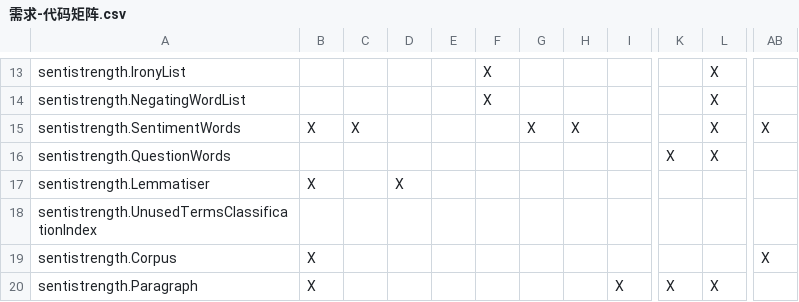
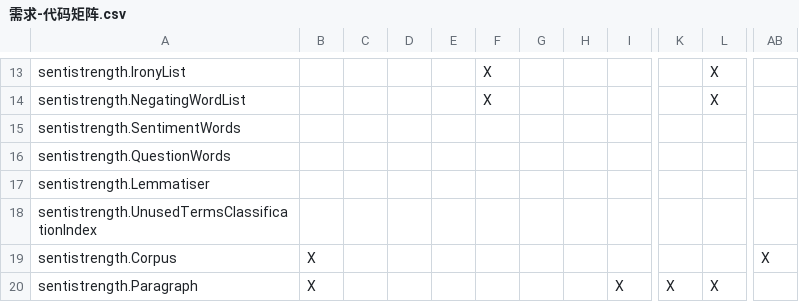
Before and after one commit to seedoilz/sentistrength, a CSV file: 需求-代码矩阵.csv, drawn as a sheet; only a part is shown, gaps mark what is left out; the diff names each change by its address in the sheet, - before the commit and + after, or states it on an @@ line.

```diff
--- a/需求-代码矩阵.csv
+++ b/需求-代码矩阵.csv
-B15: X
+B15: (empty)
-C15: X
+C15: (empty)
-G15: X
+G15: (empty)
-H15: X
+H15: (empty)
-L15:L16: X
+L15:L16: (empty)
-AB15: X
+AB15: (empty)
-K16: X
+K16: (empty)
-B17: X
+B17: (empty)
-D17: X
+D17: (empty)
```
Also changed, not shown: 2 other files.
